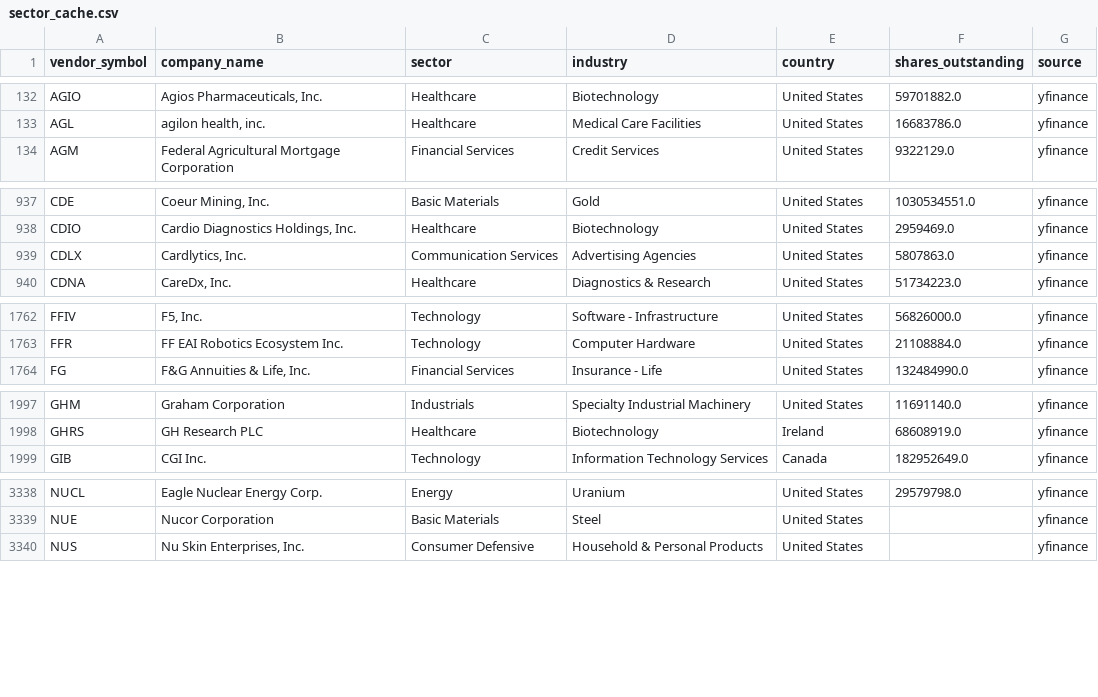
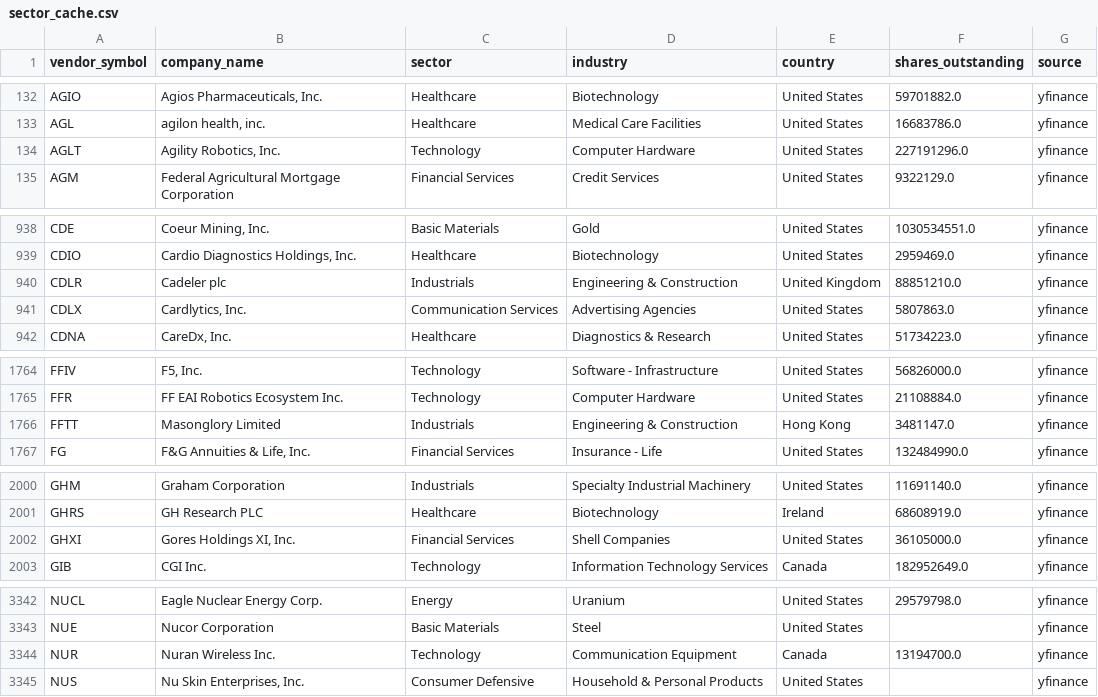
Before and after one commit to shashankrboppidi2/rsi-screener, a CSV file: data/sector_cache.csv, drawn as a sheet; only a part is shown, gaps mark what is left out; the diff covers the shown part only; the diff names each change by its address in the sheet, - before the commit and + after, or states it on an @@ line.

```diff
--- a/data/sector_cache.csv
+++ b/data/sector_cache.csv
+row 134: AGLT | Agility Robotics, Inc. | Technology | Computer Hardware | United States | 227191296.0 | yfinance
+row 940: CDLR | Cadeler plc | Industrials | Engineering & Construction | United Kingdom | 88851210.0 | yfinance
+row 1766: FFTT | Masonglory Limited | Industrials | Engineering & Construction | Hong Kong | 3481147.0 | yfinance
+row 2002: GHXI | Gores Holdings XI, Inc. | Financial Services | Shell Companies | United States | 36105000.0 | yfinance
+row 3344: NUR | Nuran Wireless Inc. | Technology | Communication Equipment | Canada | 13194700.0 | yfinance
```
Also changed, not shown: 5 added rows elsewhere in this file, data/us_universe.csv, output/decile_summary.csv, 12 other files.
